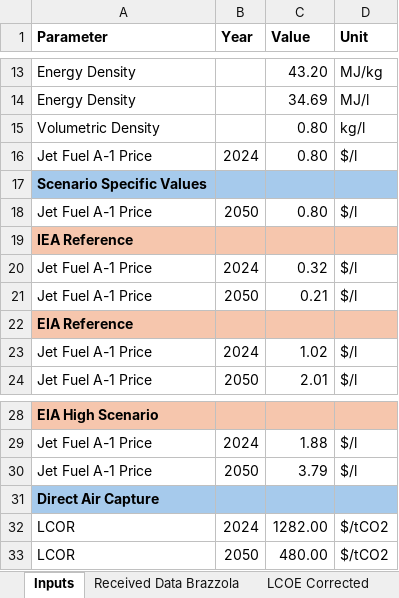
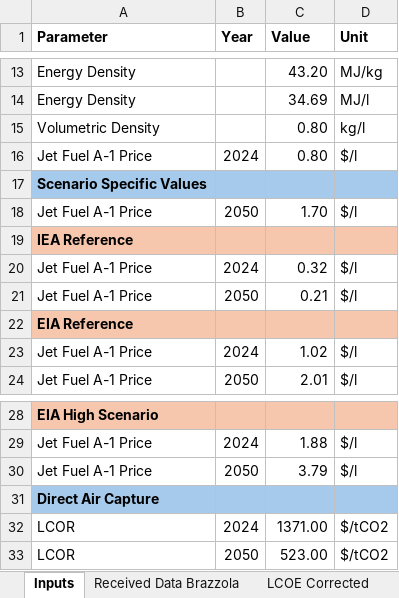
Before and after one commit to kfdsievert/DACCSvDACCU, an Excel workbook: Sensitivity/Harmonization_SAF/Harmonization Sheets/Brazzola_2024_Harmonization.xlsx, sheet Inputs, drawn as a sheet; only a part is shown, gaps mark what is left out; values as stored, in another font and other column widths than the file's, no borders; the diff names each change by its address in the sheet, - before the commit and + after, or states it on an @@ line.

```diff
--- a/Sensitivity/Harmonization_SAF/Harmonization Sheets/Brazzola_2024_Harmonization.xlsx (sheet Inputs)
+++ b/Sensitivity/Harmonization_SAF/Harmonization Sheets/Brazzola_2024_Harmonization.xlsx (sheet Inputs)
-C18 (Value): 0.80
+C18 (Value): 1.70
-C32 (Value): 1282.00
+C32 (Value): 1371.00
-C33 (Value): 480.00
+C33 (Value): 523.00
```
Also changed, not shown: sheet WACC Corrected, sheet CO2 Cost Corrected, sheet Outputs, Sensitivity/Harmonization_SAF/Harmonization Sheets/Gray_2024_Harmonization.xlsx, Sensitivity/Harmonization_SAF/Harmonization Sheets/Moretti_2023_Harmonization.xlsx, 19 other files.
